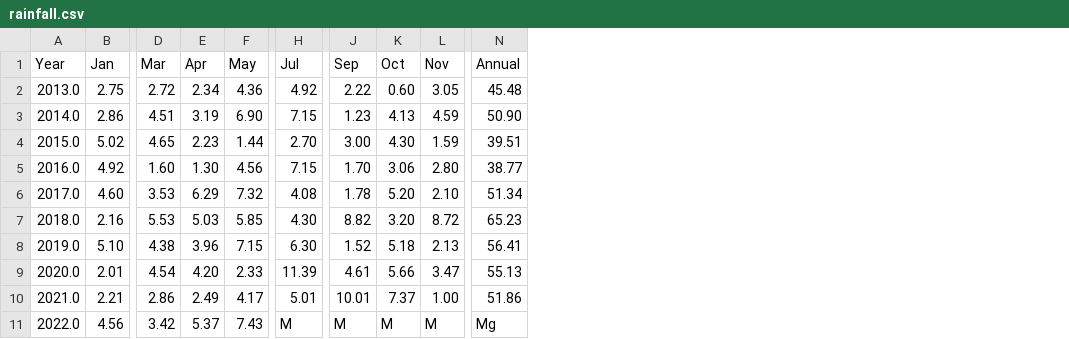
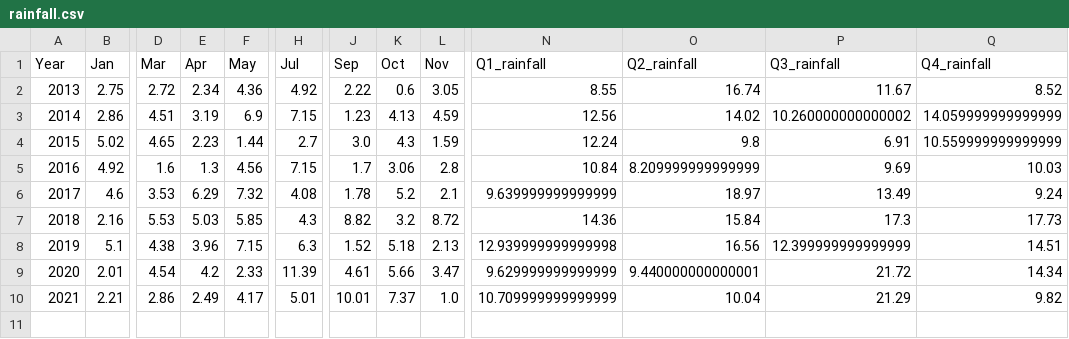
Before and after one commit to c-ramos/NJ_Flood_Risk_Capstone, a CSV file: Resources/rainfall.csv, drawn as a sheet; only a part is shown, gaps mark what is left out; removed rows and columns are numbered as before the commit, all else as after; rows hold the shown columns only; the diff covers the shown part only; the diff names each change by its address in the sheet, - before the commit and + after, or states it on an @@ line.

```diff
--- a/Resources/rainfall.csv
+++ b/Resources/rainfall.csv
-column N (Annual), rows 2-10: 45.48 | 50.90 | 39.51 | 38.77 | 51.34 | 65.23 | 56.41 | 55.13 | 51.86
+column N (Q1_rainfall), rows 2-10: 8.55 | 12.56 | 12.24 | 10.84 | 9.639999999999999 | 14.36 | 12.939999999999998 | 9.629999999999999 | 10.709999999999999
+column O (Q2_rainfall), rows 2-10: 16.74 | 14.02 | 9.8 | 8.209999999999999 | 18.97 | 15.84 | 16.56 | 9.440000000000001 | 10.04
+column P (Q3_rainfall), rows 2-10: 11.67 | 10.260000000000002 | 6.91 | 9.69 | 13.49 | 17.3 | 12.399999999999999 | 21.72 | 21.29
+column Q (Q4_rainfall), rows 2-10: 8.52 | 14.059999999999999 | 10.559999999999999 | 10.03 | 9.24 | 17.73 | 14.51 | 14.34 | 9.82
-A2 (Year): 2013.0
+A2 (Year): 2013
-K2 (Oct): 0.60
+K2 (Oct): 0.6
-A3 (Year): 2014.0
+A3 (Year): 2014
-F3 (May): 6.90
+F3 (May): 6.9
-A4 (Year): 2015.0
+A4 (Year): 2015
-H4 (Jul): 2.70
+H4 (Jul): 2.7
-J4 (Sep): 3.00
+J4 (Sep): 3.0
-K4 (Oct): 4.30
+K4 (Oct): 4.3
-A5 (Year): 2016.0
+A5 (Year): 2016
-D5 (Mar): 1.60
+D5 (Mar): 1.6
-E5 (Apr): 1.30
+E5 (Apr): 1.3
-J5 (Sep): 1.70
+J5 (Sep): 1.7
-L5 (Nov): 2.80
+L5 (Nov): 2.8
-A6 (Year): 2017.0
+A6 (Year): 2017
-B6 (Jan): 4.60
+B6 (Jan): 4.6
-K6 (Oct): 5.20
+K6 (Oct): 5.2
-L6 (Nov): 2.10
+L6 (Nov): 2.1
-A7 (Year): 2018.0
+A7 (Year): 2018
-H7 (Jul): 4.30
+H7 (Jul): 4.3
-K7 (Oct): 3.20
+K7 (Oct): 3.2
-A8 (Year): 2019.0
+A8 (Year): 2019
-B8 (Jan): 5.10
+B8 (Jan): 5.1
-H8 (Jul): 6.30
+H8 (Jul): 6.3
-A9 (Year): 2020.0
+A9 (Year): 2020
-E9 (Apr): 4.20
+E9 (Apr): 4.2
-A10 (Year): 2021.0
+A10 (Year): 2021
-L10 (Nov): 1.00
+L10 (Nov): 1.0
-row 11: 2022.0 | 4.56 | 3.42 | 5.37 | 7.43 | M | M | M | M | Mg
```
Also changed, not shown: 1 edited cell elsewhere in this file, Resources/HomeValue_FloodSummary.csv, 3 other files.
